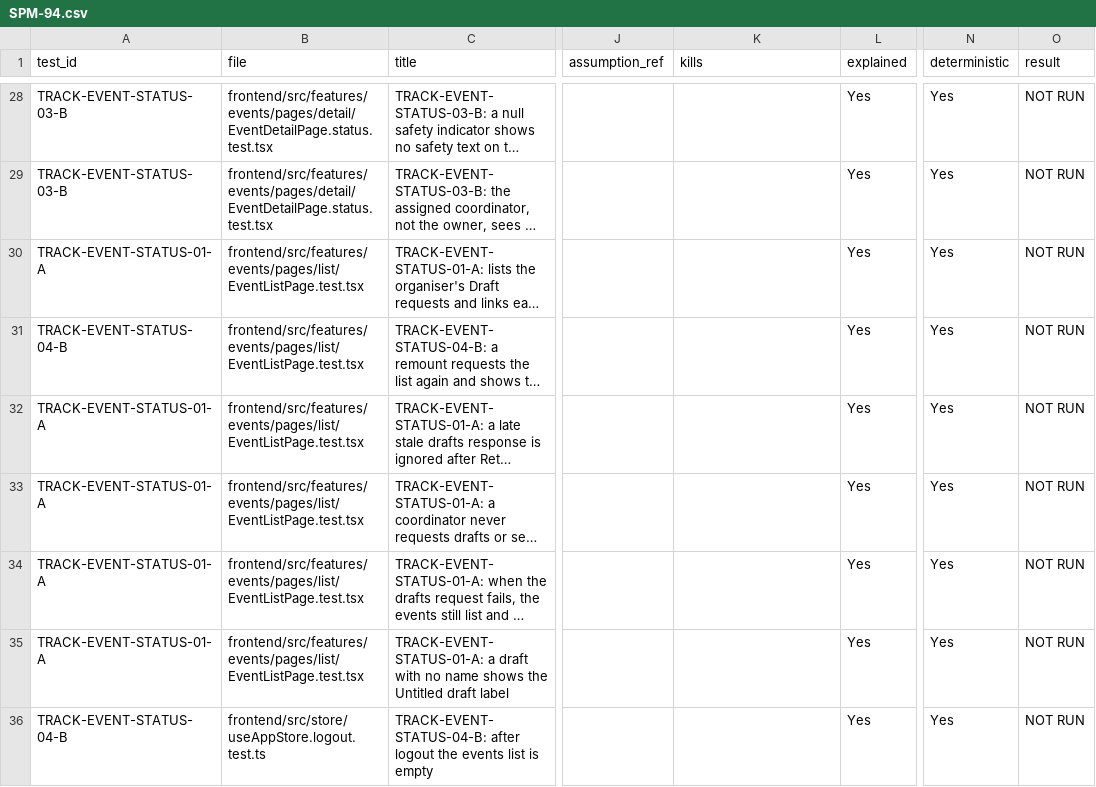
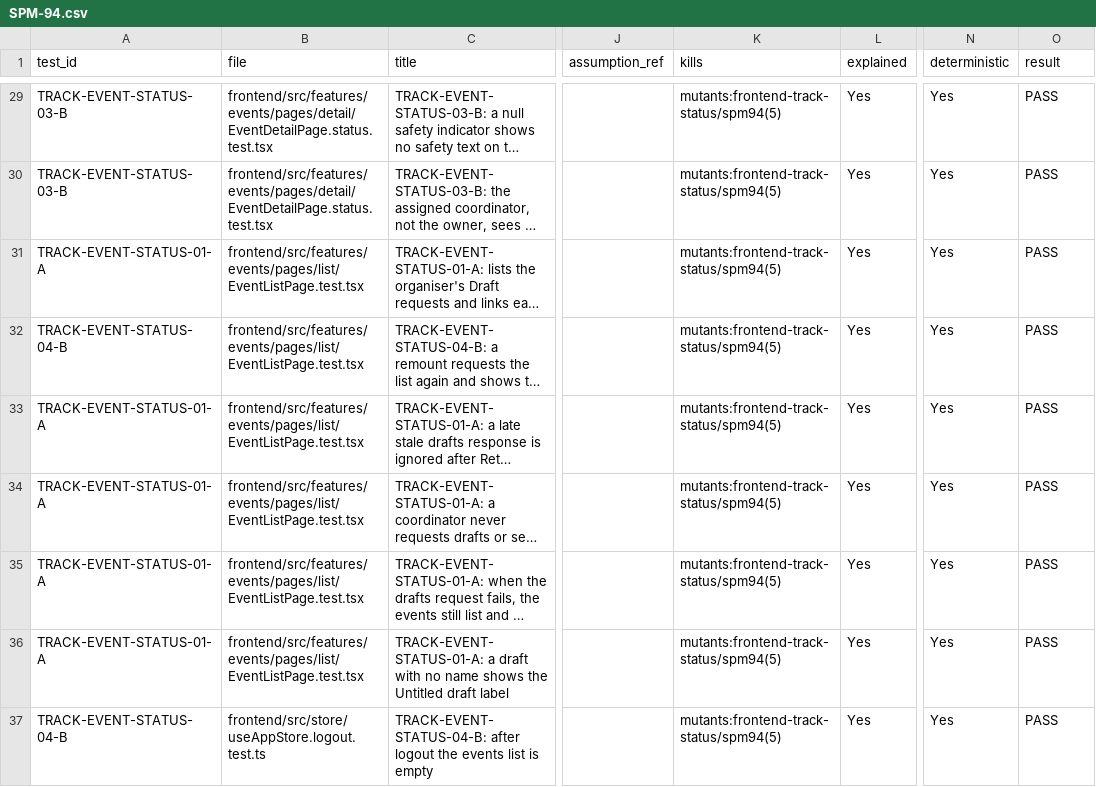
Before and after one commit to IS212-G5-T2/IS212-G5-T2, a CSV file: docs/test-cases/workflow/records/SPM-94.csv, drawn as a sheet; only a part is shown, gaps mark what is left out; long unchanged cells end in …; addresses are those after the commit; the diff covers the shown part only; the diff names each change by its address in the sheet, - before the commit and + after, or states it on an @@ line.

```diff
--- a/docs/test-cases/workflow/records/SPM-94.csv
+++ b/docs/test-cases/workflow/records/SPM-94.csv
-K29:K37 (kills): (empty)
+K29:K37 (kills): mutants:frontend-track-status/spm94(5)
-O29:O37 (result): NOT RUN
+O29:O37 (result): PASS
```
Also changed, not shown: 1 added row and 61 edited cells elsewhere in this file, docs/test-cases/workflow/metrics-history.csv, 5 other files.
